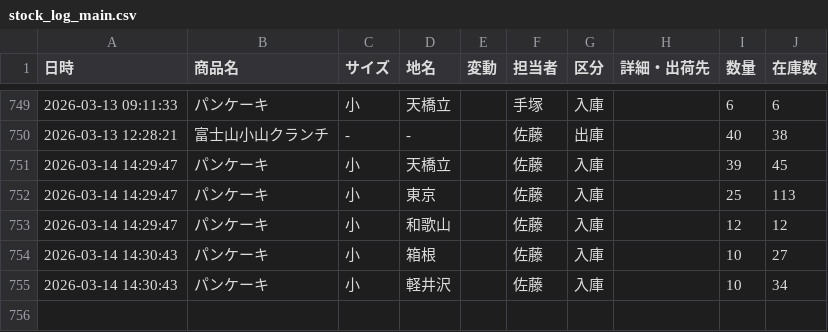
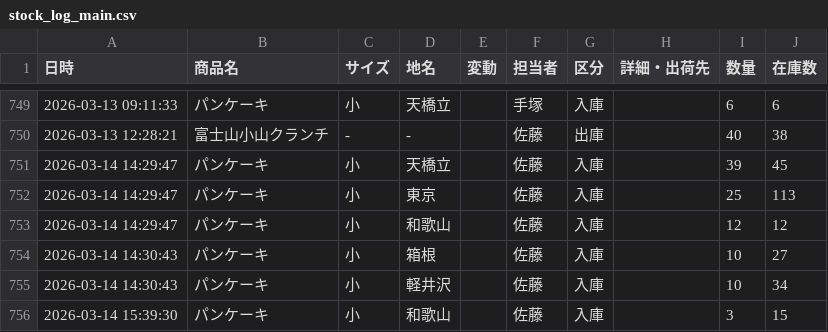
Before and after one commit to iplan381/zaiko-kanri, a CSV file: stock_log_main.csv, drawn as a sheet; only a part is shown, gaps mark what is left out; the diff names each change by its address in the sheet, - before the commit and + after, or states it on an @@ line.

Commit message:
Log Update

```diff
--- a/stock_log_main.csv
+++ b/stock_log_main.csv
+row 756: 2026-03-14 15:39:30 | パンケーキ | 小 | 和歌山 |  | 佐藤 | 入庫 |  | 3 | 15
```
